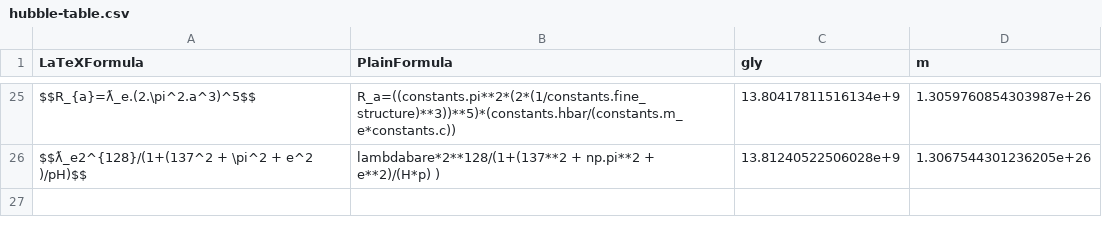
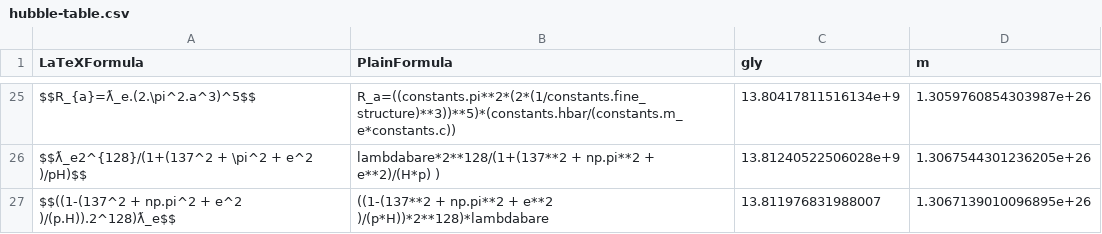
Before and after one commit to LaGuer/hubble-table, a CSV file: hubble-table.csv, drawn as a sheet; only a part is shown, gaps mark what is left out; the diff names each change by its address in the sheet, - before the commit and + after, or states it on an @@ line.

Commit message:
Update hubble-table.csv

```diff
--- a/hubble-table.csv
+++ b/hubble-table.csv
+row 27: $$((1-(137^2 + np.pi^2 + e^2 )/(p.H)).2^128)ƛ_e$$ | ((1-(137**2 + np.pi**2 + e**2 )/(p*H))*2**128)*lambdabare | 13.811976831988007 | 1.3067139010096895e+26
```
